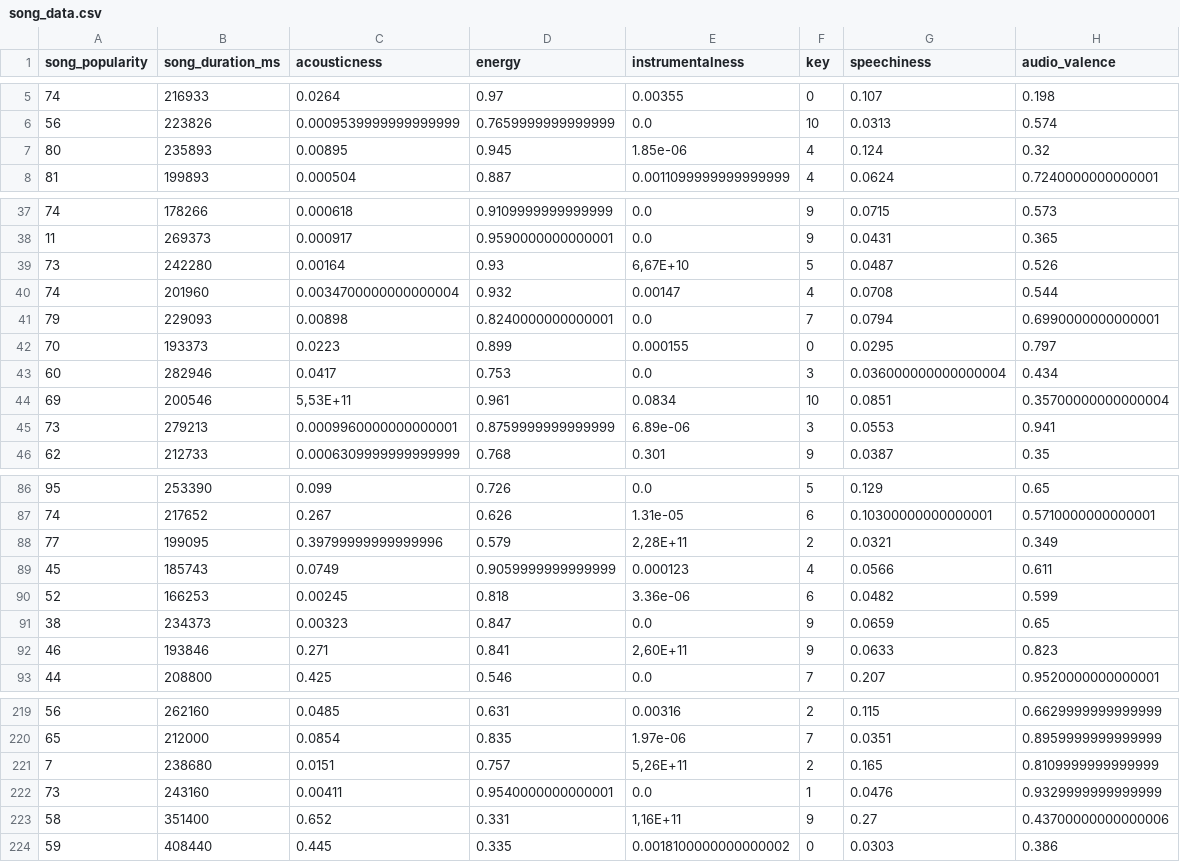
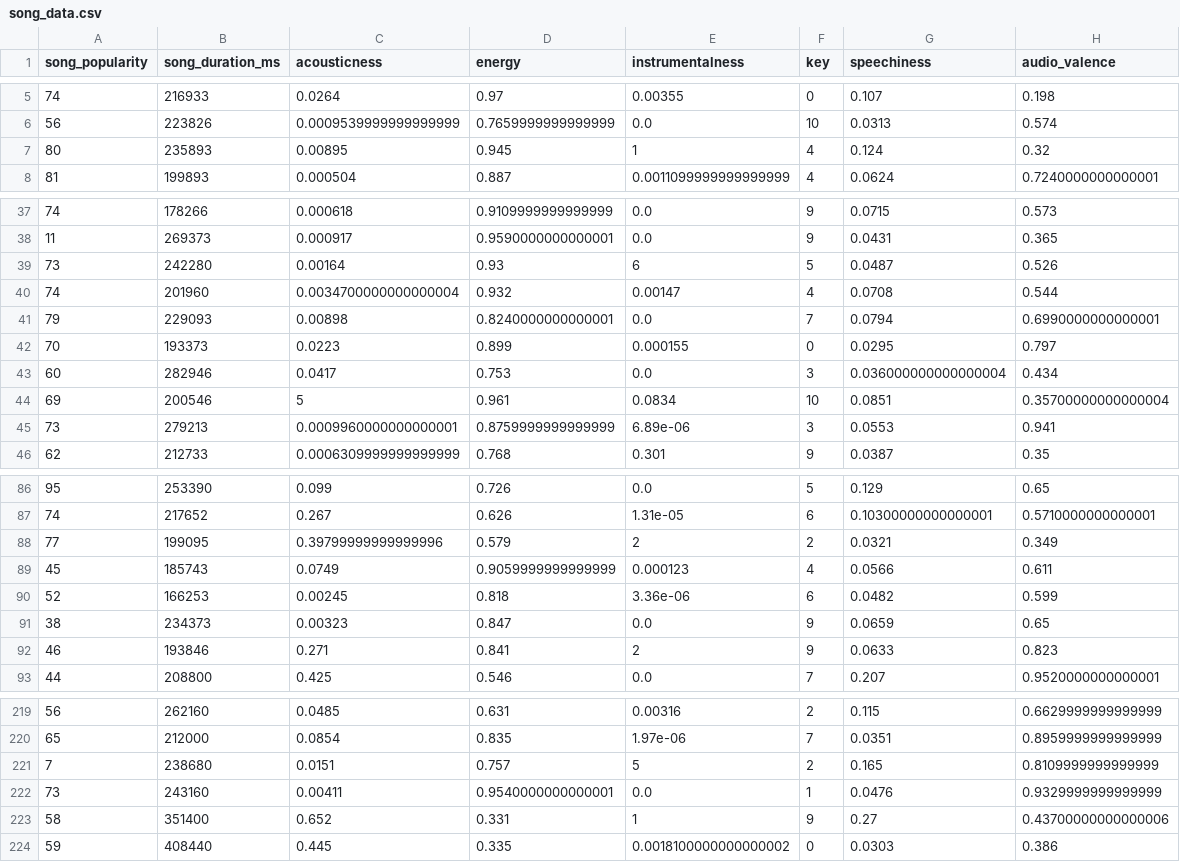
Before and after one commit to Janaina99/Exercicio_IA, a CSV file: song_data.csv, drawn as a sheet; only a part is shown, gaps mark what is left out; the diff covers the shown part only.

Commit message:
Atualizada

```diff
--- a/song_data.csv
+++ b/song_data.csv
@@ -6,3 +6,3 @@ song_popularity;song_duration_ms;acousticness;energy;instrumentalness;key;speech
 56;223826;0.0009539999999999999;0.7659999999999999;0.0;10;0.0313;0.574
-80;235893;0.00895;0.945;1.85e-06;4;0.124;0.32
+80;235893;0.00895;0.945;1;4;0.124;0.32
 81;199893;0.000504;0.887;0.0011099999999999999;4;0.0624;0.7240000000000001
@@ -38,3 +38,3 @@ song_popularity;song_duration_ms;acousticness;energy;instrumentalness;key;speech
 11;269373;0.000917;0.9590000000000001;0.0;9;0.0431;0.365
-73;242280;0.00164;0.93;6,67E+10;5;0.0487;0.526
+73;242280;0.00164;0.93;6;5;0.0487;0.526
 74;201960;0.0034700000000000004;0.932;0.00147;4;0.0708;0.544
@@ -43,3 +43,3 @@ song_popularity;song_duration_ms;acousticness;energy;instrumentalness;key;speech
 60;282946;0.0417;0.753;0.0;3;0.036000000000000004;0.434
-69;200546;5,53E+11;0.961;0.0834;10;0.0851;0.35700000000000004
+69;200546;5;0.961;0.0834;10;0.0851;0.35700000000000004
 73;279213;0.0009960000000000001;0.8759999999999999;6.89e-06;3;0.0553;0.941
@@ -87,3 +87,3 @@ song_popularity;song_duration_ms;acousticness;energy;instrumentalness;key;speech
 74;217652;0.267;0.626;1.31e-05;6;0.10300000000000001;0.5710000000000001
-77;199095;0.39799999999999996;0.579;2,28E+11;2;0.0321;0.349
+77;199095;0.39799999999999996;0.579;2;2;0.0321;0.349
 45;185743;0.0749;0.9059999999999999;0.000123;4;0.0566;0.611
@@ -91,3 +91,3 @@ song_popularity;song_duration_ms;acousticness;energy;instrumentalness;key;speech
 38;234373;0.00323;0.847;0.0;9;0.0659;0.65
-46;193846;0.271;0.841;2,60E+11;9;0.0633;0.823
+46;193846;0.271;0.841;2;9;0.0633;0.823
 44;208800;0.425;0.546;0.0;7;0.207;0.9520000000000001
@@ -220,5 +220,5 @@ song_popularity;song_duration_ms;acousticness;energy;instrumentalness;key;speech
 65;212000;0.0854;0.835;1.97e-06;7;0.0351;0.8959999999999999
-7;238680;0.0151;0.757;5,26E+11;2;0.165;0.8109999999999999
+7;238680;0.0151;0.757;5;2;0.165;0.8109999999999999
 73;243160;0.00411;0.9540000000000001;0.0;1;0.0476;0.9329999999999999
-58;351400;0.652;0.331;1,16E+11;9;0.27;0.43700000000000006
+58;351400;0.652;0.331;1;9;0.27;0.43700000000000006
 59;408440;0.445;0.335;0.0018100000000000002;0;0.0303;0.386
```
Also changed, not shown: 8 edited cells elsewhere in this file.
